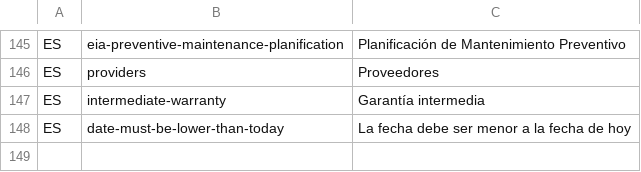
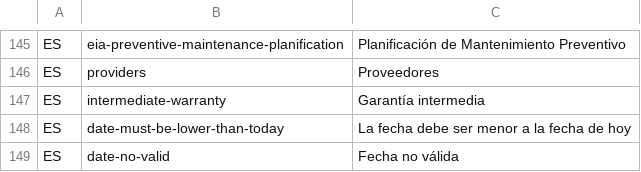
Before and after one commit to idbcgroup/GMH, a CSV file: ejb/src/main/resources/uistrings.csv, drawn as a sheet; only a part is shown, gaps mark what is left out; the diff names each change by its address in the sheet, - before the commit and + after, or states it on an @@ line.

```diff
--- a/ejb/src/main/resources/uistrings.csv
+++ b/ejb/src/main/resources/uistrings.csv
+row 149: ES | date-no-valid | Fecha no válida
```
Also changed, not shown: ejb/src/main/resources/messages.csv, 6 other files.
